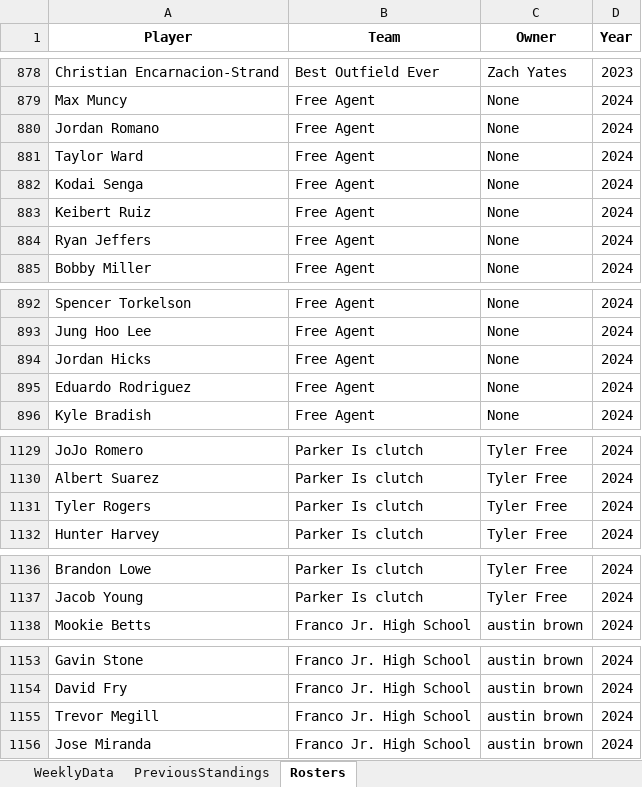
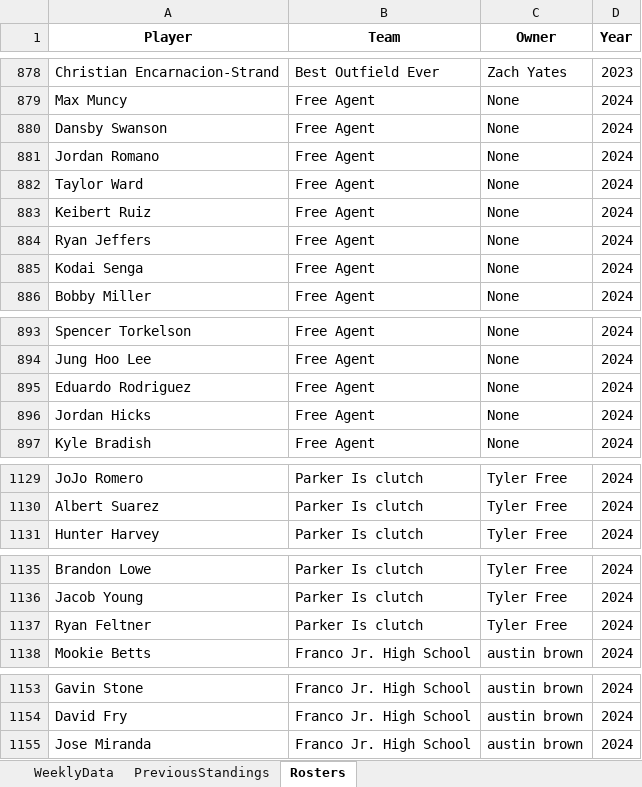
Before and after one commit to parkergeis/Fantasy-Baseball-App, an Excel workbook: data/FantasyData.xlsx, sheet Rosters, drawn as a sheet; only a part is shown, gaps mark what is left out; values as stored, in another font and other column widths than the file's, no borders; removed rows and columns are numbered as before the commit, all else as after; the diff covers the shown part only; the diff names each change by its address in the sheet, - before the commit and + after, or states it on an @@ line.

```diff
--- a/data/FantasyData.xlsx (sheet Rosters)
+++ b/data/FantasyData.xlsx (sheet Rosters)
+row 880: Dansby Swanson | Free Agent | None | 2024
@@ row 882 moved to row 885: Kodai Senga @@
-row 1131: Tyler Rogers | Parker Is clutch | Tyler Free | 2024
+row 1137: Ryan Feltner | Parker Is clutch | Tyler Free | 2024
-row 1155: Trevor Megill | Franco Jr. High School | austin brown | 2024
```
Also changed, not shown: 2 added rows, 3 removed rows, 7 moved rows and 2 edited cells elsewhere in this sheet, sheet WeeklyData, sheet PreviousStandings, 9 other files.
